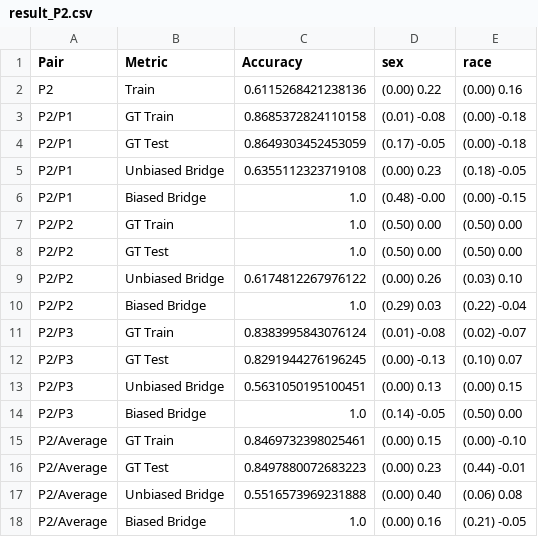
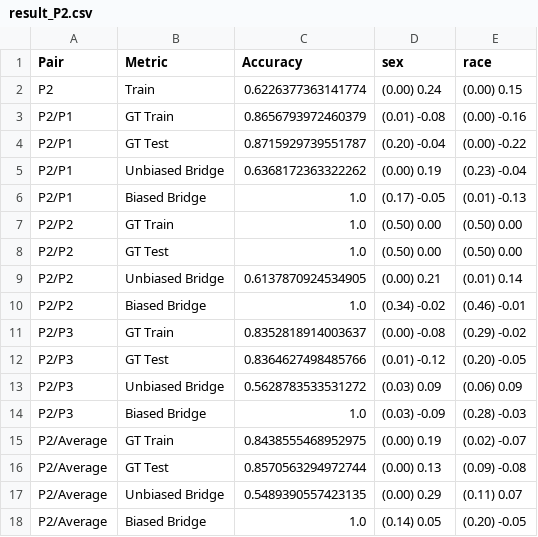
Before and after one commit to hil-se/DecisionErrorFairness, a CSV file: face/results/result_P2.csv, drawn as a sheet.

```diff
--- a/face/results/result_P2.csv
+++ b/face/results/result_P2.csv
@@ -1,18 +1,18 @@
 Pair,Metric,Accuracy,sex,race
-P2,Train,0.6115268421238136,(0.00) 0.22,(0.00) 0.16
-P2/P1,GT Train,0.8685372824110158,(0.01) -0.08,(0.00) -0.18
-P2/P1,GT Test,0.8649303452453059,(0.17) -0.05,(0.00) -0.18
-P2/P1,Unbiased Bridge,0.6355112323719108,(0.00) 0.23,(0.18) -0.05
-P2/P1,Biased Bridge,1.0,(0.48) -0.00,(0.00) -0.15
+P2,Train,0.6226377363141774,(0.00) 0.24,(0.00) 0.15
+P2/P1,GT Train,0.8656793972460379,(0.01) -0.08,(0.00) -0.16
+P2/P1,GT Test,0.8715929739551787,(0.20) -0.04,(0.00) -0.22
+P2/P1,Unbiased Bridge,0.6368172363322262,(0.00) 0.19,(0.23) -0.04
+P2/P1,Biased Bridge,1.0,(0.17) -0.05,(0.01) -0.13
 P2/P2,GT Train,1.0,(0.50) 0.00,(0.50) 0.00
 P2/P2,GT Test,1.0,(0.50) 0.00,(0.50) 0.00
-P2/P2,Unbiased Bridge,0.6174812267976122,(0.00) 0.26,(0.03) 0.10
-P2/P2,Biased Bridge,1.0,(0.29) 0.03,(0.22) -0.04
-P2/P3,GT Train,0.8383995843076124,(0.01) -0.08,(0.02) -0.07
-P2/P3,GT Test,0.8291944276196245,(0.00) -0.13,(0.10) 0.07
-P2/P3,Unbiased Bridge,0.5631050195100451,(0.00) 0.13,(0.00) 0.15
-P2/P3,Biased Bridge,1.0,(0.14) -0.05,(0.50) 0.00
-P2/Average,GT Train,0.8469732398025461,(0.00) 0.15,(0.00) -0.10
-P2/Average,GT Test,0.8497880072683223,(0.00) 0.23,(0.44) -0.01
-P2/Average,Unbiased Bridge,0.5516573969231888,(0.00) 0.40,(0.06) 0.08
-P2/Average,Biased Bridge,1.0,(0.00) 0.16,(0.21) -0.05
+P2/P2,Unbiased Bridge,0.6137870924534905,(0.00) 0.21,(0.01) 0.14
+P2/P2,Biased Bridge,1.0,(0.34) -0.02,(0.46) -0.01
+P2/P3,GT Train,0.8352818914003637,(0.00) -0.08,(0.29) -0.02
+P2/P3,GT Test,0.8364627498485766,(0.01) -0.12,(0.20) -0.05
+P2/P3,Unbiased Bridge,0.5628783533531272,(0.03) 0.09,(0.06) 0.09
+P2/P3,Biased Bridge,1.0,(0.03) -0.09,(0.28) -0.03
+P2/Average,GT Train,0.8438555468952975,(0.00) 0.19,(0.02) -0.07
+P2/Average,GT Test,0.8570563294972744,(0.00) 0.13,(0.09) -0.08
+P2/Average,Unbiased Bridge,0.5489390557423135,(0.00) 0.29,(0.11) 0.07
+P2/Average,Biased Bridge,1.0,(0.14) 0.05,(0.20) -0.05
```
Also changed, not shown: face/outputs/P1_Average.csv, face/outputs/P2_Average.csv, 7 other files.
